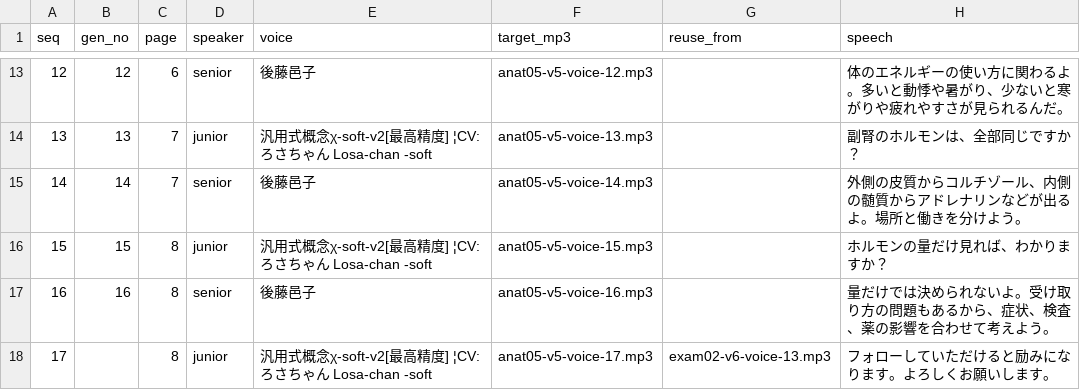
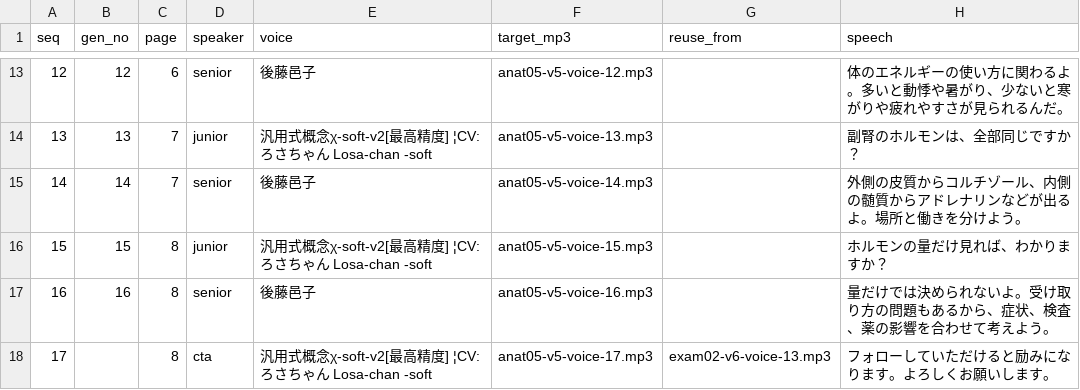
Before and after one commit to yakkun-shinchian/SD-, a CSV file: coefont/anat05-v5-manifest.csv, drawn as a sheet; only a part is shown, gaps mark what is left out.

```diff
--- a/coefont/anat05-v5-manifest.csv
+++ b/coefont/anat05-v5-manifest.csv
@@ -17,2 +17,2 @@ seq,gen_no,page,speaker,voice,target_mp3,reuse_from,speech
 16,16,8,senior,後藤邑子,anat05-v5-voice-16.mp3,,量だけでは決められないよ。受け取り方の問題もあるから、症状、検査、薬の影響を合わせて考えよう。
-17,,8,junior,汎用式概念χ-soft-v2[最高精度] ¦CV:ろさちゃん Losa-chan -soft,anat05-v5-voice-17.mp3,exam02-v6-voice-13.mp3,フォローしていただけると励みになります。よろしくお願いします。
+17,,8,cta,汎用式概念χ-soft-v2[最高精度] ¦CV:ろさちゃん Losa-chan -soft,anat05-v5-voice-17.mp3,exam02-v6-voice-13.mp3,フォローしていただけると励みになります。よろしくお願いします。
```
Also changed, not shown: coefont/exam01-manifest.csv, coefont/exam02-manifest.csv, 6 other files.
